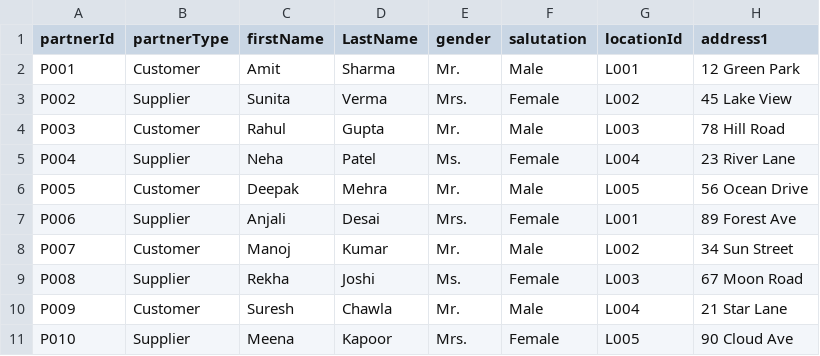
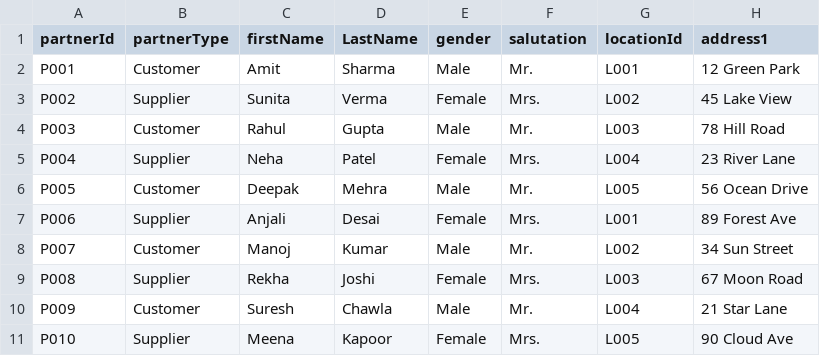
Before and after one commit to jainegi-git/erp, a CSV file: db/data/vj.masters-Partners.csv, drawn as a sheet; only a part is shown; the diff names each change by its address in the sheet, - before the commit and + after, or states it on an @@ line.

Commit message:
on 30th2

```diff
--- a/db/data/vj.masters-Partners.csv
+++ b/db/data/vj.masters-Partners.csv
-E2 (gender): Mr.
+E2 (gender): Male
-F2 (salutation): Male
+F2 (salutation): Mr.
-E3 (gender): Mrs.
+E3 (gender): Female
-F3 (salutation): Female
+F3 (salutation): Mrs.
-E4 (gender): Mr.
+E4 (gender): Male
-F4 (salutation): Male
+F4 (salutation): Mr.
-E5 (gender): Ms.
+E5 (gender): Female
-F5 (salutation): Female
+F5 (salutation): Mrs.
-E6 (gender): Mr.
+E6 (gender): Male
-F6 (salutation): Male
+F6 (salutation): Mr.
-E7 (gender): Mrs.
+E7 (gender): Female
-F7 (salutation): Female
+F7 (salutation): Mrs.
-E8 (gender): Mr.
+E8 (gender): Male
-F8 (salutation): Male
+F8 (salutation): Mr.
-E9 (gender): Ms.
+E9 (gender): Female
-F9 (salutation): Female
+F9 (salutation): Mrs.
-E10 (gender): Mr.
+E10 (gender): Male
-F10 (salutation): Male
+F10 (salutation): Mr.
-E11 (gender): Mrs.
+E11 (gender): Female
-F11 (salutation): Female
+F11 (salutation): Mrs.
```
